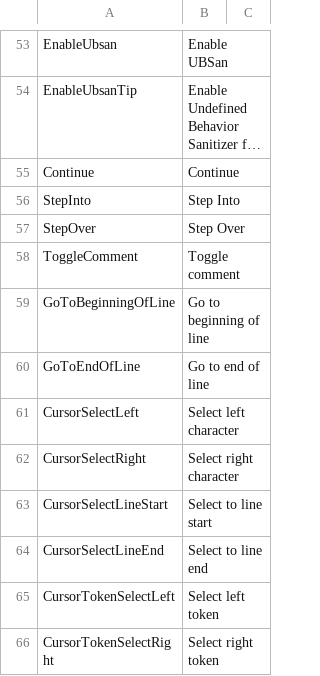
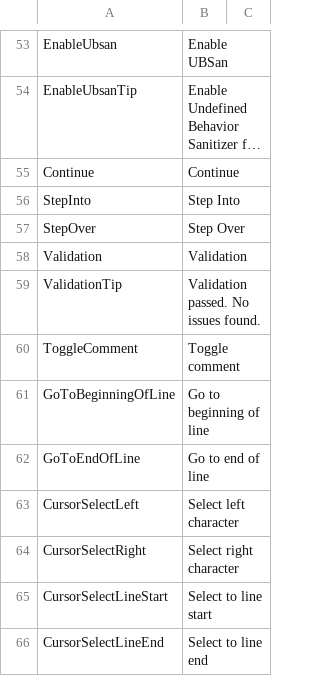
Before and after one commit to ShaderHelper/ShaderHelper, a CSV file: Resource/Localization/English.csv, drawn as a sheet; only a part is shown, gaps mark what is left out; the shorter side is filled out with more unchanged rows; long unchanged cells end in …; the diff names each change by its address in the sheet, - before the commit and + after, or states it on an @@ line.

Commit message:
Allow glolbal validation

```diff
--- a/Resource/Localization/English.csv
+++ b/Resource/Localization/English.csv
+row 58: Validation | Validation
+row 59: ValidationTip | Validation passed. No issues found.
```
Also changed, not shown: Resource/Localization/Chinese.csv, 29 other files.
